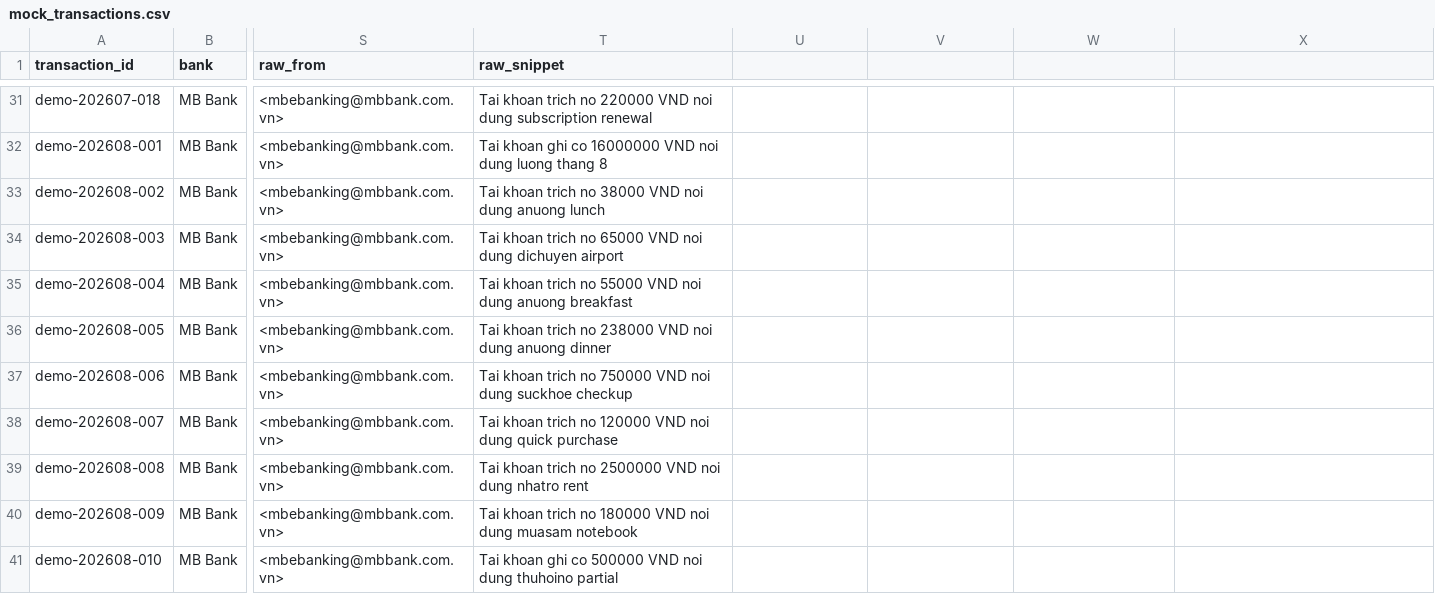
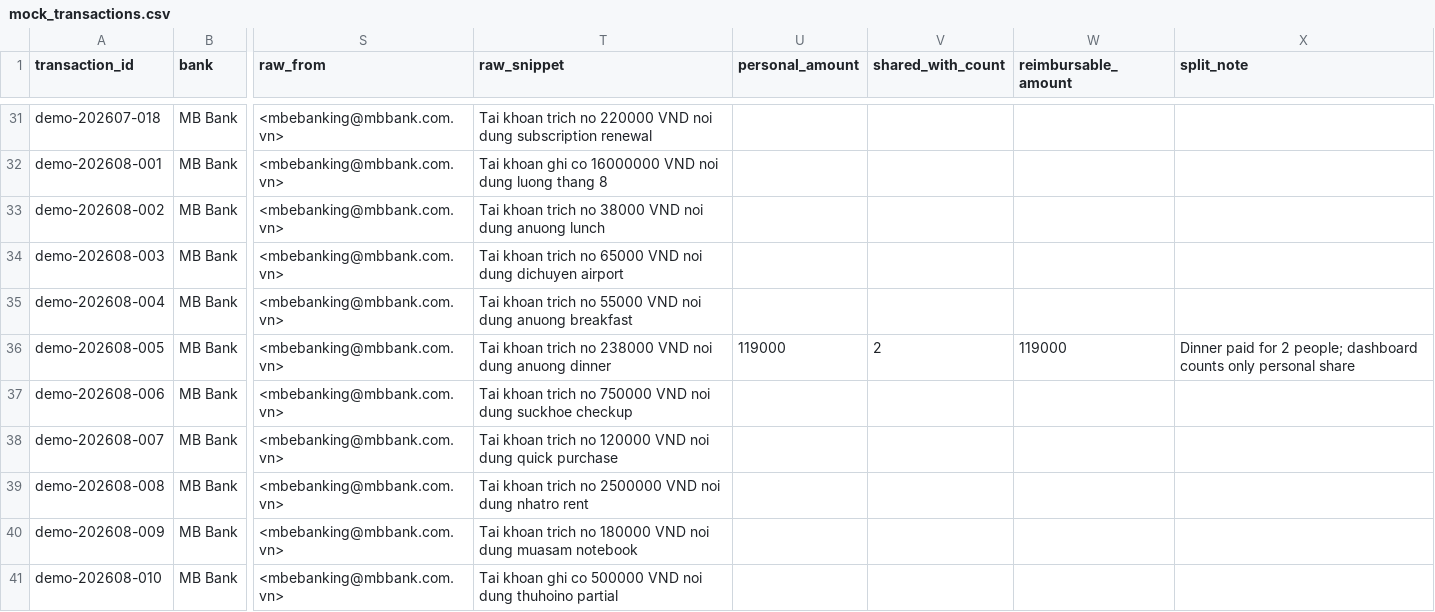
Before and after one commit to thaibuivan/BuiVanThai-Portfolio, a CSV file: AI/Personal-Finance-Agent/sample_data/mock_transactions.csv, drawn as a sheet; only a part is shown, gaps mark what is left out; the diff names each change by its address in the sheet, - before the commit and + after, or states it on an @@ line.

Commit message:
Add shared expense handling

```diff
--- a/AI/Personal-Finance-Agent/sample_data/mock_transactions.csv
+++ b/AI/Personal-Finance-Agent/sample_data/mock_transactions.csv
-U1: (empty)
+U1: personal_amount
-V1: (empty)
+V1: shared_with_count
-W1: (empty)
+W1: reimbursable_amount
-X1: (empty)
+X1: split_note
-U36 (personal_amount): (empty)
+U36 (personal_amount): 119000
-V36 (shared_with_count): (empty)
+V36 (shared_with_count): 2
-W36 (reimbursable_amount): (empty)
+W36 (reimbursable_amount): 119000
-X36 (split_note): (empty)
+X36 (split_note): Dinner paid for 2 people; dashboard counts only personal share
```
Also changed, not shown: Personal-Finance-Agent/sample_data/mock_transactions.csv, 14 other files.
